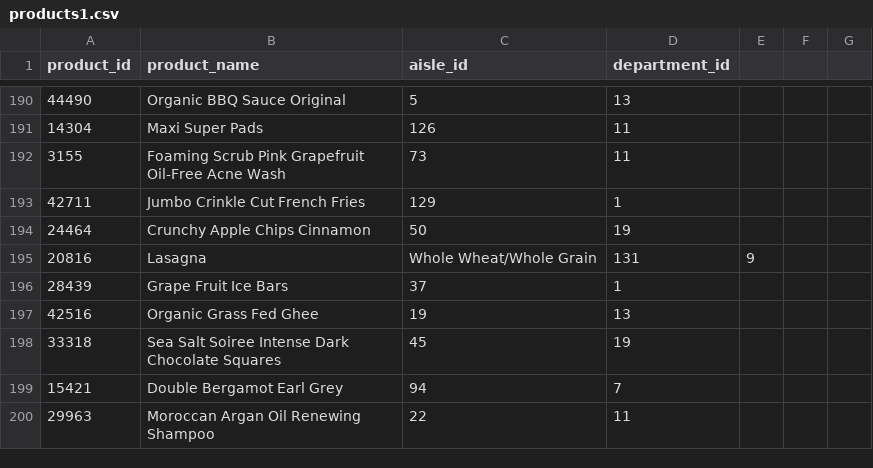
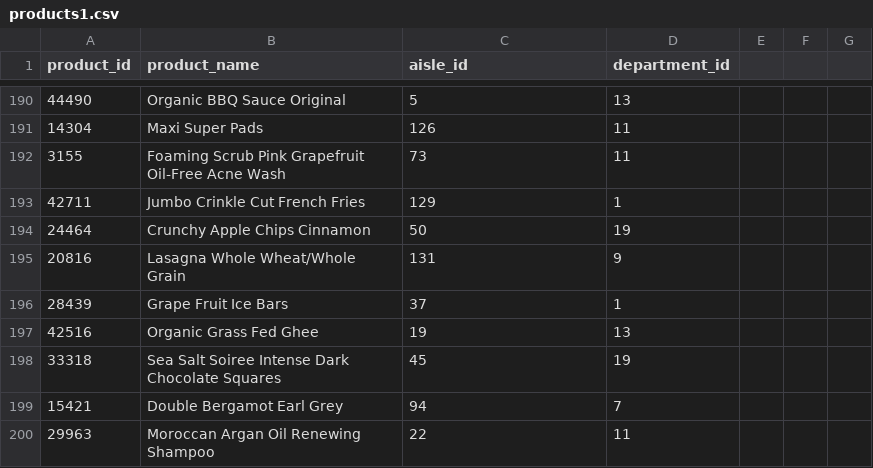
Before and after one commit to SakshiKherde/AGA, a CSV file: Instacart Market Basket/products1.csv, drawn as a sheet; only a part is shown, gaps mark what is left out.

Commit message:
Update products1.csv

```diff
--- a/Instacart Market Basket/products1.csv
+++ b/Instacart Market Basket/products1.csv
@@ -194,3 +194,3 @@ product_id,product_name,aisle_id,department_id
 24464,Crunchy Apple Chips Cinnamon,50,19
-20816,Lasagna, Whole Wheat/Whole Grain,131,9
+20816,Lasagna Whole Wheat/Whole Grain,131,9
 28439,Grape Fruit Ice Bars,37,1
```
